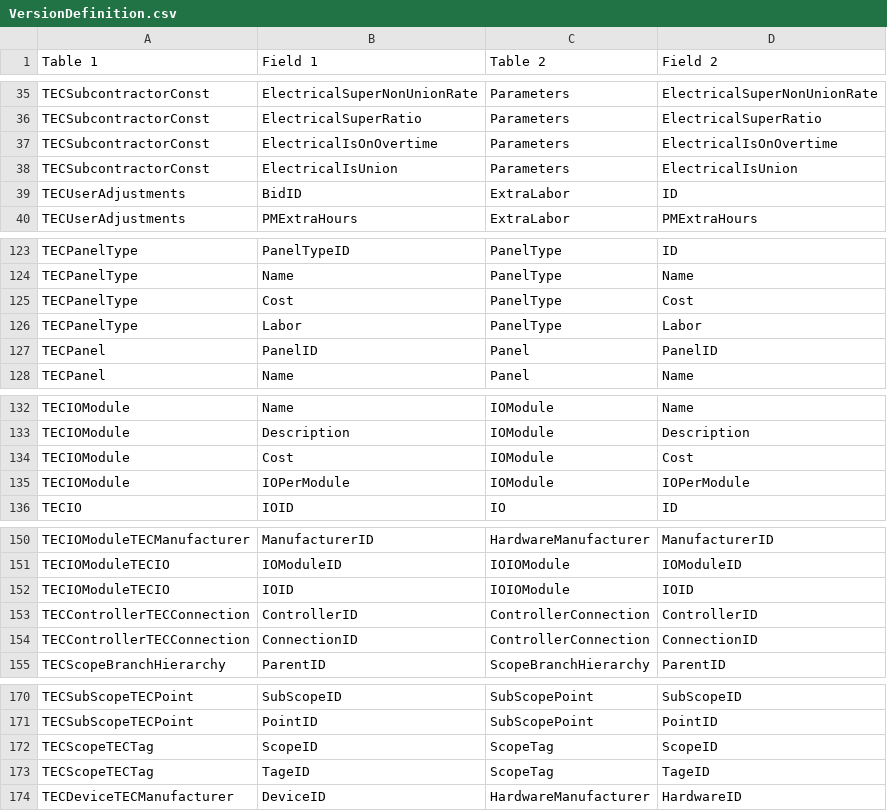
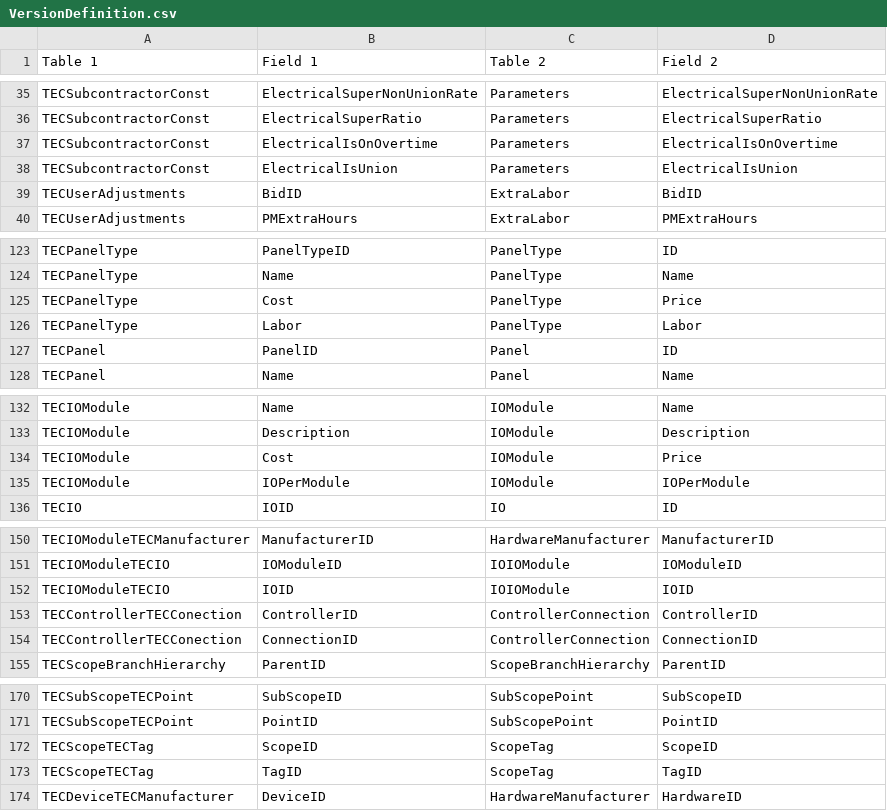
Before and after one commit to tecsystemsnyc/ConnectWiseTools, a CSV file: EstimatingUtilitiesLibrary/Resources/VersionDefinition.csv, drawn as a sheet; only a part is shown, gaps mark what is left out; the diff covers the shown part only.

```diff
--- a/EstimatingUtilitiesLibrary/Resources/VersionDefinition.csv
+++ b/EstimatingUtilitiesLibrary/Resources/VersionDefinition.csv
@@ -38,3 +38,3 @@ TECSubcontractorConst,ElectricalIsOnOvertime,Parameters,ElectricalIsOnOvertime
 TECSubcontractorConst,ElectricalIsUnion,Parameters,ElectricalIsUnion
-TECUserAdjustments,BidID,ExtraLabor,ID
+TECUserAdjustments,BidID,ExtraLabor,BidID
 TECUserAdjustments,PMExtraHours,ExtraLabor,PMExtraHours
@@ -124,5 +124,5 @@ TECPanelType,PanelTypeID,PanelType,ID
 TECPanelType,Name,PanelType,Name
-TECPanelType,Cost,PanelType,Cost
+TECPanelType,Cost,PanelType,Price
 TECPanelType,Labor,PanelType,Labor
-TECPanel,PanelID,Panel,PanelID
+TECPanel,PanelID,Panel,ID
 TECPanel,Name,Panel,Name
@@ -133,3 +133,3 @@ TECIOModule,Name,IOModule,Name
 TECIOModule,Description,IOModule,Description
-TECIOModule,Cost,IOModule,Cost
+TECIOModule,Cost,IOModule,Price
 TECIOModule,IOPerModule,IOModule,IOPerModule
@@ -152,4 +152,4 @@ TECIOModuleTECIO,IOModuleID,IOIOModule,IOModuleID
 TECIOModuleTECIO,IOID,IOIOModule,IOID
-TECControllerTECConnection,ControllerID,ControllerConnection,ControllerID
-TECControllerTECConnection,ConnectionID,ControllerConnection,ConnectionID
+TECControllerTECConection,ControllerID,ControllerConnection,ControllerID
+TECControllerTECConection,ConnectionID,ControllerConnection,ConnectionID
 TECScopeBranchHierarchy,ParentID,ScopeBranchHierarchy,ParentID
@@ -172,3 +172,3 @@ TECSubScopeTECPoint,PointID,SubScopePoint,PointID
 TECScopeTECTag,ScopeID,ScopeTag,ScopeID
-TECScopeTECTag,TageID,ScopeTag,TageID
+TECScopeTECTag,TagID,ScopeTag,TagID
 TECDeviceTECManufacturer,DeviceID,HardwareManufacturer,HardwareID
```
Also changed, not shown: 16 edited cells elsewhere in this file, 16 other files.
